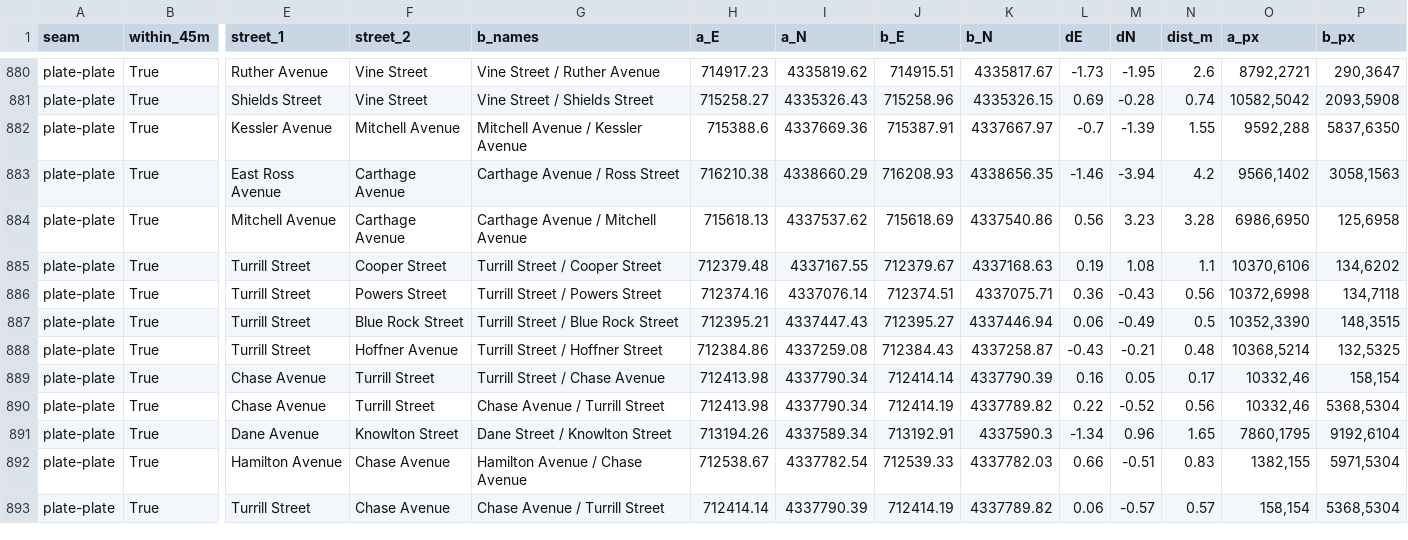
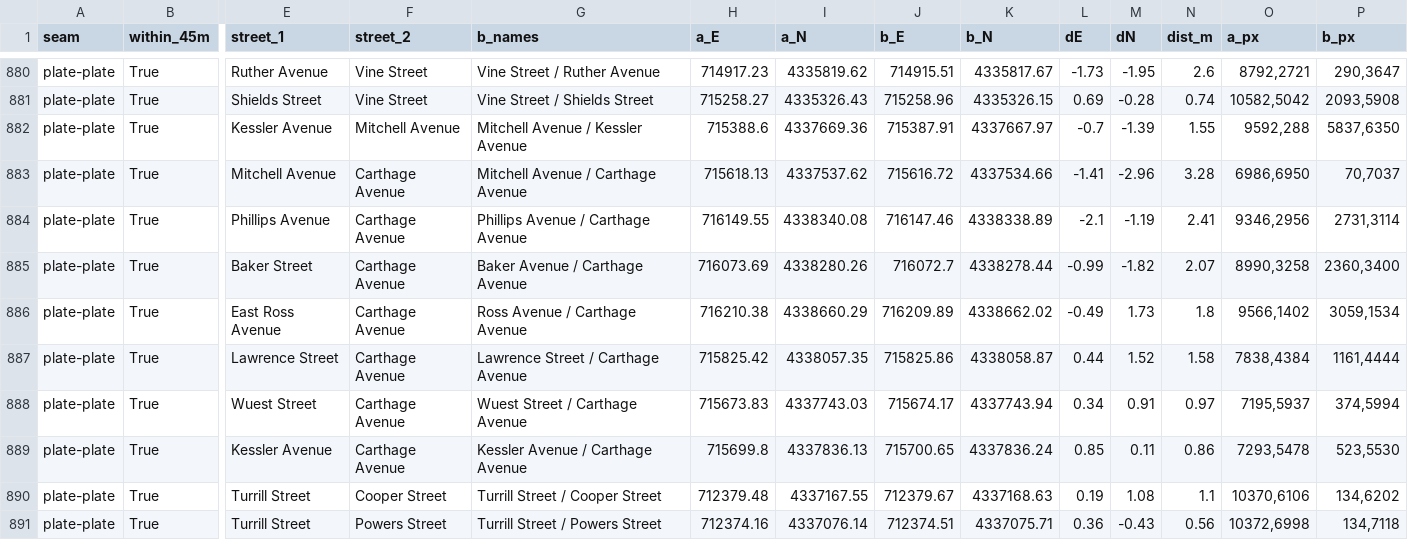
Before and after one commit to peckbe899/cincinnati_rail, a CSV file: data/sanborn/reports/2026-11-13_seams_newplates_80/seams.csv, drawn as a sheet; only a part is shown, gaps mark what is left out; the shorter side is filled out with more unchanged rows; removed rows and columns are numbered as before the commit, all else as after; rows hold the shown columns only; the diff names each change by its address in the sheet, - before the commit and + after, or states it on an @@ line.

```diff
--- a/data/sanborn/reports/2026-11-13_seams_newplates_80/seams.csv
+++ b/data/sanborn/reports/2026-11-13_seams_newplates_80/seams.csv
-row 883: plate-plate | True | East Ross Avenue | Carthage Avenue | Carthage Avenue / Ross Street | 716210.38 | 4338660.29 | 716208.93 | 4338656.35 | -1.46 | -3.94 | 4.2 | 9566,1402 | 3058,1563
-G883 (b_names): Carthage Avenue / Mitchell Avenue
+G883 (b_names): Mitchell Avenue / Carthage Avenue
-J883 (b_E): 715618.69
+J883 (b_E): 715616.72
-K883 (b_N): 4337540.86
+K883 (b_N): 4337534.66
-L883 (dE): 0.56
+L883 (dE): -1.41
-M883 (dN): 3.23
+M883 (dN): -2.96
-P883 (b_px): 125,6958
+P883 (b_px): 70,7037
+row 884: plate-plate | True | Phillips Avenue | Carthage Avenue | Phillips Avenue / Carthage Avenue | 716149.55 | 4338340.08 | 716147.46 | 4338338.89 | -2.1 | -1.19 | 2.41 | 9346,2956 | 2731,3114
+row 885: plate-plate | True | Baker Street | Carthage Avenue | Baker Avenue / Carthage Avenue | 716073.69 | 4338280.26 | 716072.7 | 4338278.44 | -0.99 | -1.82 | 2.07 | 8990,3258 | 2360,3400
+row 886: plate-plate | True | East Ross Avenue | Carthage Avenue | Ross Avenue / Carthage Avenue | 716210.38 | 4338660.29 | 716209.89 | 4338662.02 | -0.49 | 1.73 | 1.8 | 9566,1402 | 3059,1534
+row 887: plate-plate | True | Lawrence Street | Carthage Avenue | Lawrence Street / Carthage Avenue | 715825.42 | 4338057.35 | 715825.86 | 4338058.87 | 0.44 | 1.52 | 1.58 | 7838,4384 | 1161,4444
+row 888: plate-plate | True | Wuest Street | Carthage Avenue | Wuest Street / Carthage Avenue | 715673.83 | 4337743.03 | 715674.17 | 4337743.94 | 0.34 | 0.91 | 0.97 | 7195,5937 | 374,5994
+row 889: plate-plate | True | Kessler Avenue | Carthage Avenue | Kessler Avenue / Carthage Avenue | 715699.8 | 4337836.13 | 715700.65 | 4337836.24 | 0.85 | 0.11 | 0.86 | 7293,5478 | 523,5530
```
Also changed, not shown: data/sanborn/reports/2026-11-13_newplates_80/plates.csv, data/sanborn/reports/2026-11-13_seams_newplates_80/per_pair.csv, 41 other files.
